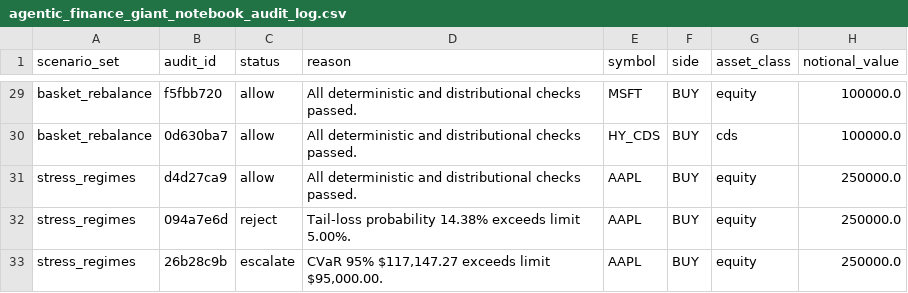
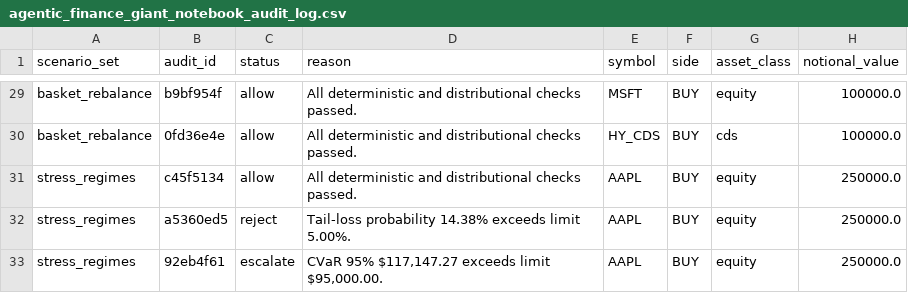
Before and after one commit to Davidpazn/agentic-finance-distributional-shield, a CSV file: data/agentic_finance_giant_notebook_audit_log.csv, drawn as a sheet; only a part is shown, gaps mark what is left out; the diff covers the shown part only; the diff names each change by its address in the sheet, - before the commit and + after, or states it on an @@ line.

```diff
--- a/data/agentic_finance_giant_notebook_audit_log.csv
+++ b/data/agentic_finance_giant_notebook_audit_log.csv
-B29 (audit_id): f5fbb720
+B29 (audit_id): b9bf954f
-B30 (audit_id): 0d630ba7
+B30 (audit_id): 0fd36e4e
-B31 (audit_id): d4d27ca9
+B31 (audit_id): c45f5134
-B32 (audit_id): 094a7e6d
+B32 (audit_id): a5360ed5
-B33 (audit_id): 26b28c9b
+B33 (audit_id): 92eb4f61
```
Also changed, not shown: 27 edited cells elsewhere in this file, data/agentic_finance_agent_negotiator_shield_offers.csv, data/agentic_finance_agent_negotiator_shield_outcomes.csv, 12 other files.
